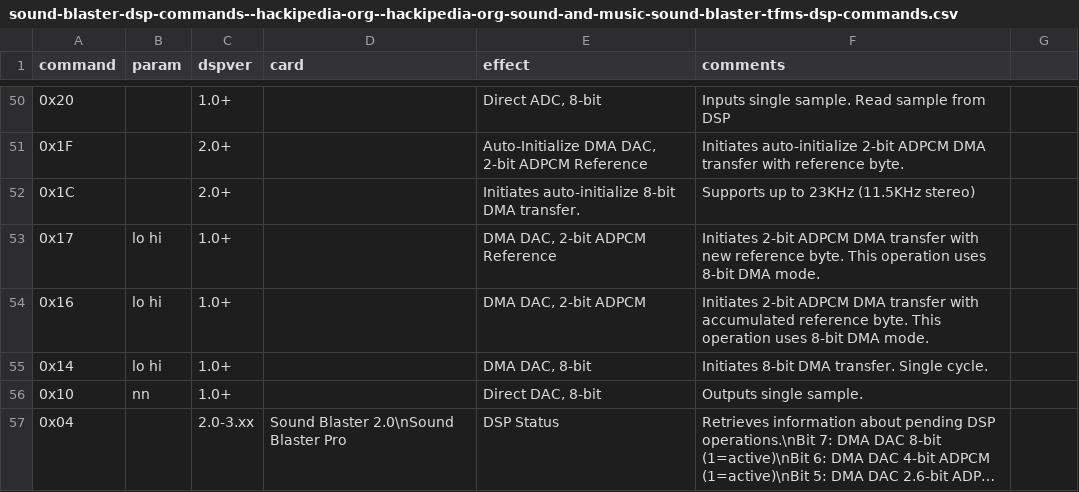
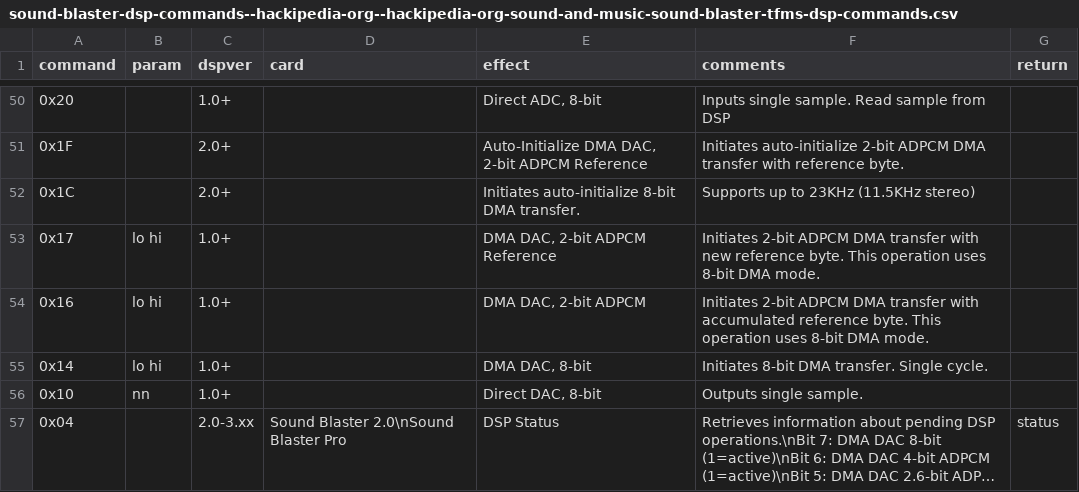
Before and after one commit to joncampbell123/a-pile-of-documentation, a CSV file: tables/sound/ibm/sound-blaster/sound-blaster-dsp-commands--hackipedia-org--hackipedia-org-sound-and-music-sound-blaster-tfms-dsp-commands.csv, drawn as a sheet; only a part is shown, gaps mark what is left out; long unchanged cells end in …; the diff names each change by its address in the sheet, - before the commit and + after, or states it on an @@ line.

```diff
--- a/tables/sound/ibm/sound-blaster/sound-blaster-dsp-commands--hackipedia-org--hackipedia-org-sound-and-music-sound-blaster-tfms-dsp-commands.csv
+++ b/tables/sound/ibm/sound-blaster/sound-blaster-dsp-commands--hackipedia-org--hackipedia-org-sound-and-music-sound-blaster-tfms-dsp-commands.csv
-G1: (empty)
+G1: return
-G57 (return): (empty)
+G57 (return): status
```
Also changed, not shown: tables/sound/ibm/sound-blaster/sound-blaster-dsp-commands--dosbox-x--notes.csv, tables/sound/ibm/sound-blaster/sound-blaster-dsp-commands--github--tubetime-schlae-sb-firmware-sbv202.csv, 1 other file.
